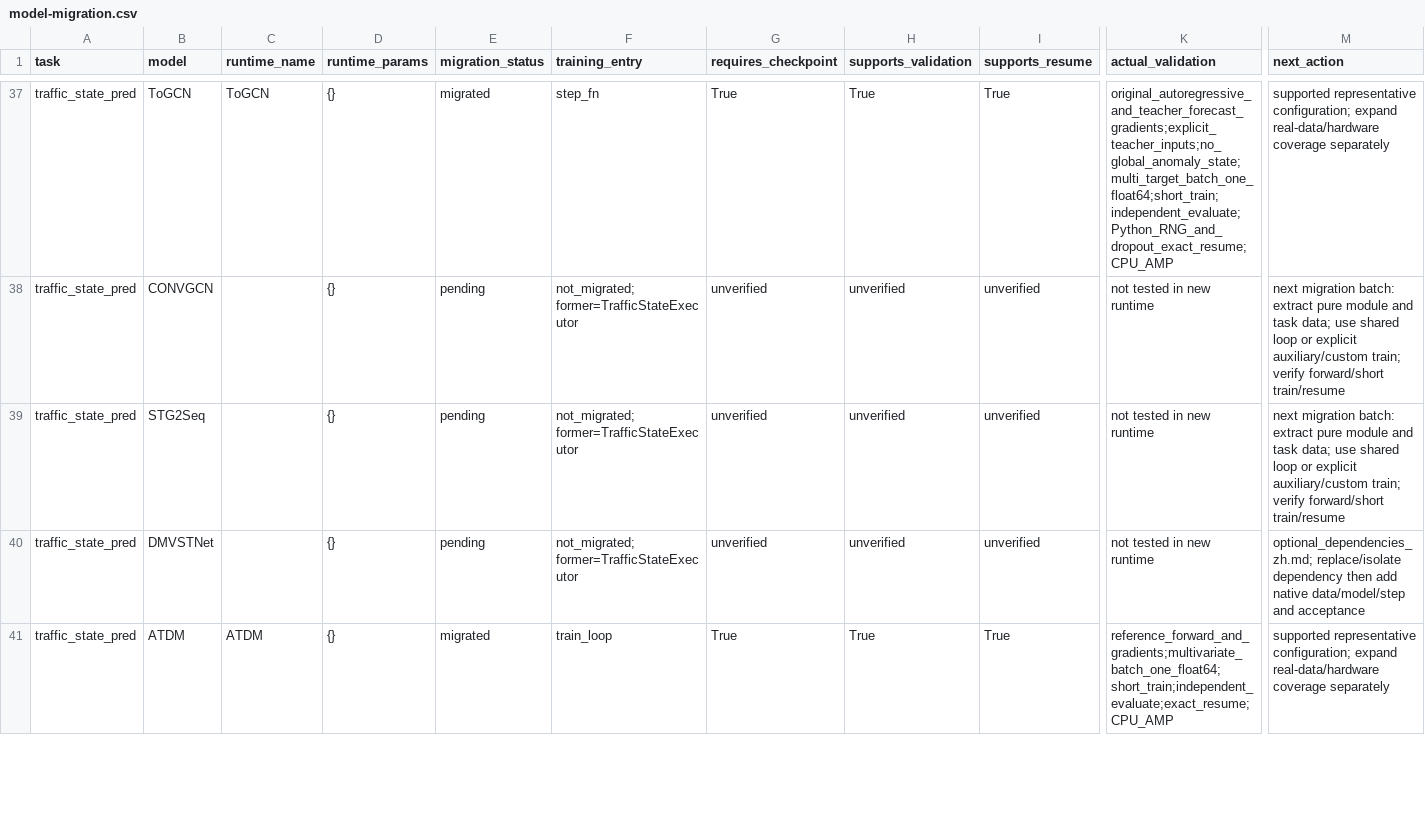
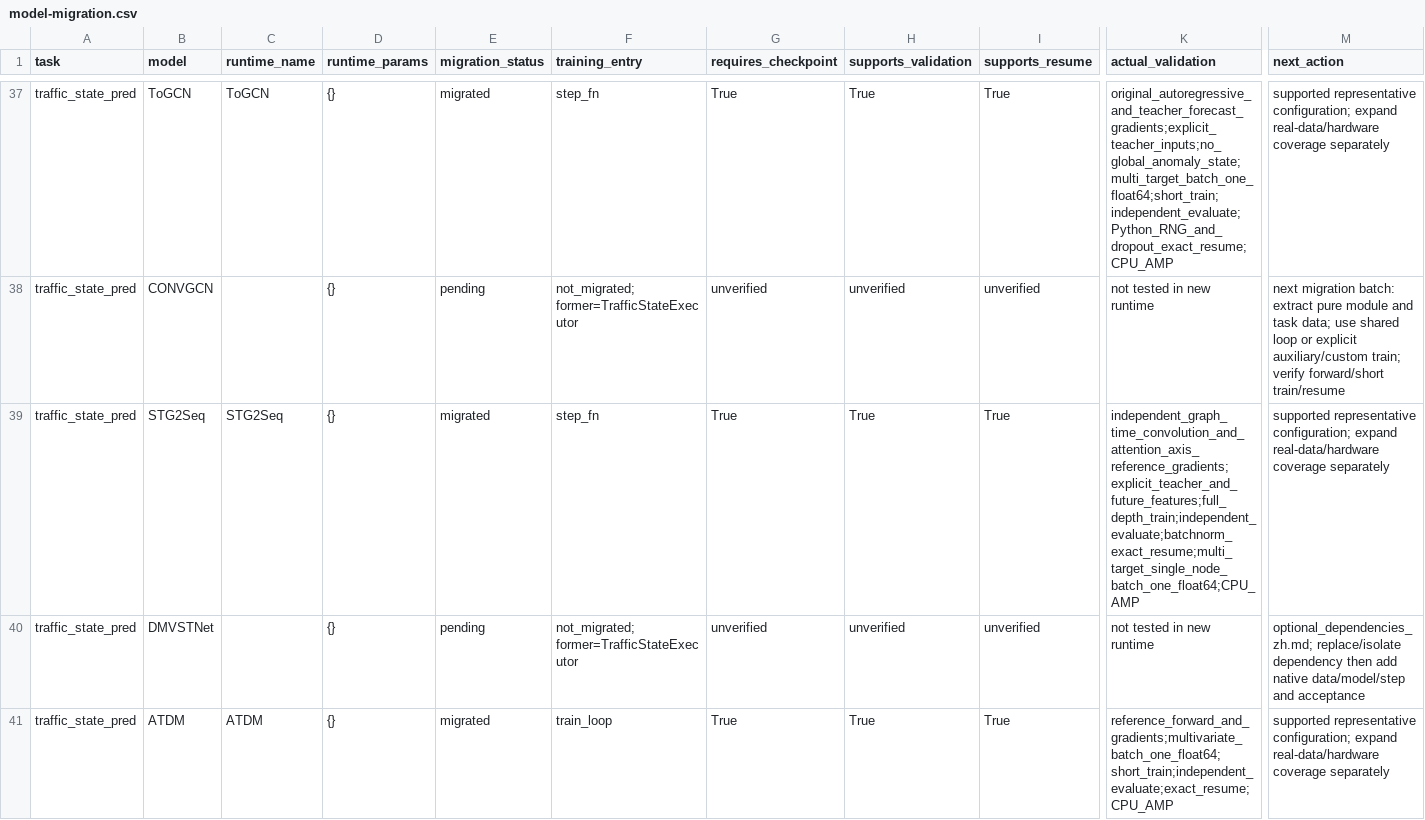
Before and after one commit to networkWaveGen/Bigscity-LibCity, a CSV file: docs/modernization/runtime/model-migration.csv, drawn as a sheet; only a part is shown, gaps mark what is left out; the diff names each change by its address in the sheet, - before the commit and + after, or states it on an @@ line.

Commit message:
feat: migrate STG2Seq with explicit graph and attention axes

```diff
--- a/docs/modernization/runtime/model-migration.csv
+++ b/docs/modernization/runtime/model-migration.csv
-C39 (runtime_name): (empty)
+C39 (runtime_name): STG2Seq
-E39 (migration_status): pending
+E39 (migration_status): migrated
-F39 (training_entry): not_migrated; former=TrafficStateExecutor
+F39 (training_entry): step_fn
-G39 (requires_checkpoint): unverified
+G39 (requires_checkpoint): True
-H39 (supports_validation): unverified
+H39 (supports_validation): True
-I39 (supports_resume): unverified
+I39 (supports_resume): True
-K39 (actual_validation): not tested in new runtime
+K39 (actual_validation): independent_graph_time_convolution_and_attention_axis_reference_gradients;explicit_teacher_and_future_features;full_depth_train;independent_evaluate;batchnorm_exact_resume;multi_target_single_node_batch_one_float64;CPU_AMP
-M39 (next_action): next migration batch: extract pure module and task data; use shared loop or explicit auxiliary/custom train; verify forward/short train/resume
+M39 (next_action): supported representative configuration; expand real-data/hardware coverage separately
```
Also changed, not shown: 12 other files.
